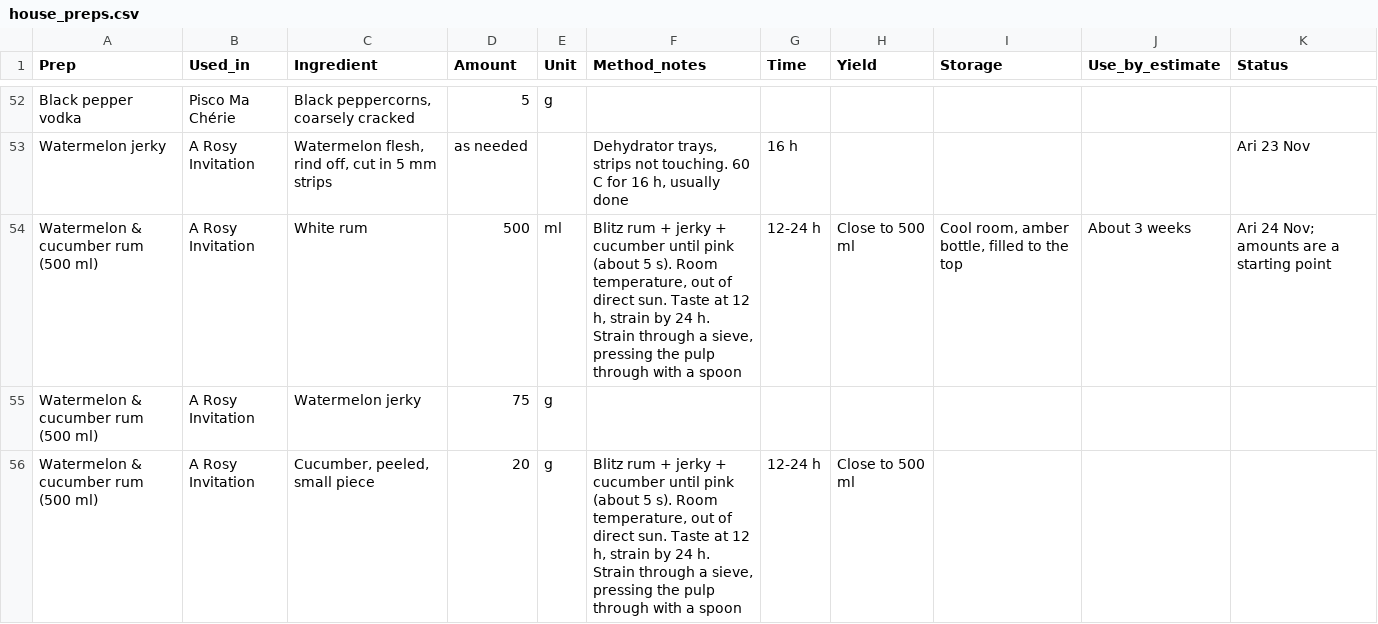
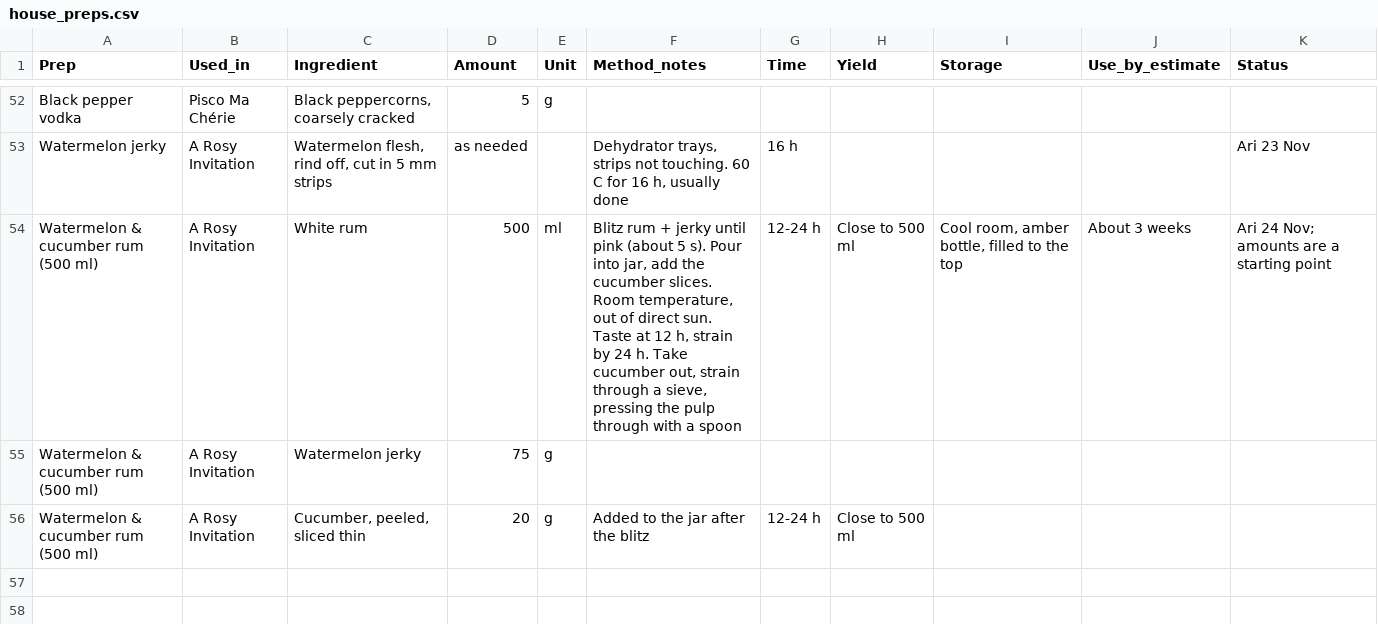
Before and after one commit to ArianKalantari1/cobber, a CSV file: docs/menu/prep-sheets/house_preps.csv, drawn as a sheet; only a part is shown, gaps mark what is left out.

```diff
--- a/docs/menu/prep-sheets/house_preps.csv
+++ b/docs/menu/prep-sheets/house_preps.csv
@@ -53,4 +53,4 @@ Black pepper vodka,Pisco Ma Chérie,"Black peppercorns, coarsely cracked",5,g,,,
 Watermelon jerky,A Rosy Invitation,"Watermelon flesh, rind off, cut in 5 mm strips",as needed,,"Dehydrator trays, strips not touching. 60 C for 16 h, usually done",16 h,,,,Ari 23 Nov
-Watermelon & cucumber rum (500 ml),A Rosy Invitation,White rum,500,ml,"Blitz rum + jerky + cucumber until pink (about 5 s). Room temperature, out of direct sun. Taste at 12 h, strain by 24 h. Strain through a sieve, pressing the pulp through with a spoon",12-24 h,Close to 500 ml,"Cool room, amber bottle, filled to the top",About 3 weeks,Ari 24 Nov; amounts are a starting point
+Watermelon & cucumber rum (500 ml),A Rosy Invitation,White rum,500,ml,"Blitz rum + jerky until pink (about 5 s). Pour into jar, add the cucumber slices. Room temperature, out of direct sun. Taste at 12 h, strain by 24 h. Take cucumber out, strain through a sieve, pressing the pulp through with a spoon",12-24 h,Close to 500 ml,"Cool room, amber bottle, filled to the top",About 3 weeks,Ari 24 Nov; amounts are a starting point
 Watermelon & cucumber rum (500 ml),A Rosy Invitation,Watermelon jerky,75,g,,,,,,
-Watermelon & cucumber rum (500 ml),A Rosy Invitation,"Cucumber, peeled, small piece",20,g,"Blitz rum + jerky + cucumber until pink (about 5 s). Room temperature, out of direct sun. Taste at 12 h, strain by 24 h. Strain through a sieve, pressing the pulp through with a spoon",12-24 h,Close to 500 ml,,,
+Watermelon & cucumber rum (500 ml),A Rosy Invitation,"Cucumber, peeled, sliced thin",20,g,Added to the jar after the blitz,12-24 h,Close to 500 ml,,,
```
Also changed, not shown: docs/menu/prep-sheets/prep_instructions.csv, 2 other files.
